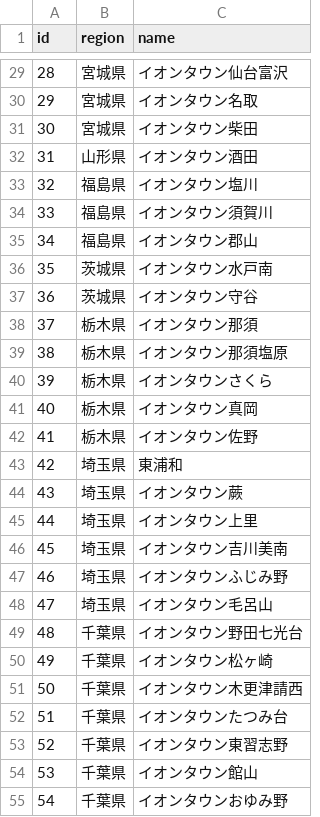
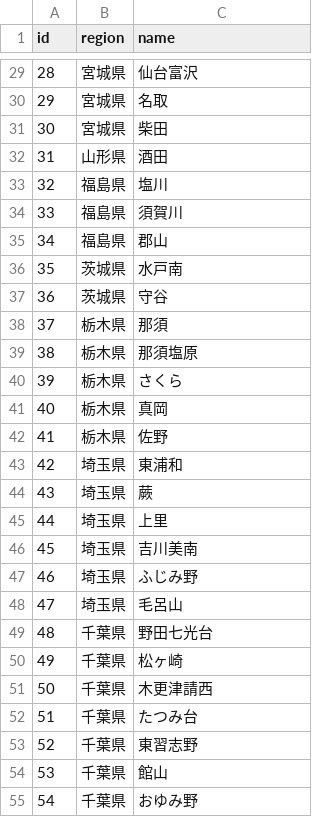
Before and after one commit to serucar767/shop, a CSV file: data/aeontown.csv, drawn as a sheet; only a part is shown, gaps mark what is left out; the diff covers the shown part only.

```diff
--- a/data/aeontown.csv
+++ b/data/aeontown.csv
@@ -29,27 +29,27 @@
-28,宮城県,イオンタウン仙台富沢
-29,宮城県,イオンタウン名取
-30,宮城県,イオンタウン柴田
-31,山形県,イオンタウン酒田
-32,福島県,イオンタウン塩川
-33,福島県,イオンタウン須賀川
-34,福島県,イオンタウン郡山
-35,茨城県,イオンタウン水戸南
-36,茨城県,イオンタウン守谷
-37,栃木県,イオンタウン那須
-38,栃木県,イオンタウン那須塩原
-39,栃木県,イオンタウンさくら
-40,栃木県,イオンタウン真岡
-41,栃木県,イオンタウン佐野
+28,宮城県,仙台富沢
+29,宮城県,名取
+30,宮城県,柴田
+31,山形県,酒田
+32,福島県,塩川
+33,福島県,須賀川
+34,福島県,郡山
+35,茨城県,水戸南
+36,茨城県,守谷
+37,栃木県,那須
+38,栃木県,那須塩原
+39,栃木県,さくら
+40,栃木県,真岡
+41,栃木県,佐野
 42,埼玉県,東浦和
-43,埼玉県,イオンタウン蕨
-44,埼玉県,イオンタウン上里
-45,埼玉県,イオンタウン吉川美南
-46,埼玉県,イオンタウンふじみ野
-47,埼玉県,イオンタウン毛呂山
-48,千葉県,イオンタウン野田七光台
-49,千葉県,イオンタウン松ヶ崎
-50,千葉県,イオンタウン木更津請西
-51,千葉県,イオンタウンたつみ台
-52,千葉県,イオンタウン東習志野
-53,千葉県,イオンタウン館山
-54,千葉県,イオンタウンおゆみ野
+43,埼玉県,蕨
+44,埼玉県,上里
+45,埼玉県,吉川美南
+46,埼玉県,ふじみ野
+47,埼玉県,毛呂山
+48,千葉県,野田七光台
+49,千葉県,松ヶ崎
+50,千葉県,木更津請西
+51,千葉県,たつみ台
+52,千葉県,東習志野
+53,千葉県,館山
+54,千葉県,おゆみ野
```
Also changed, not shown: 29 edited cells elsewhere in this file.
